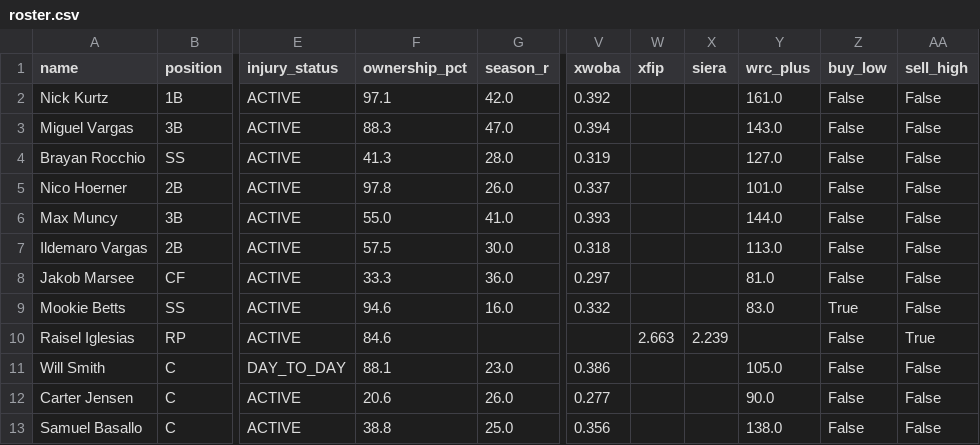
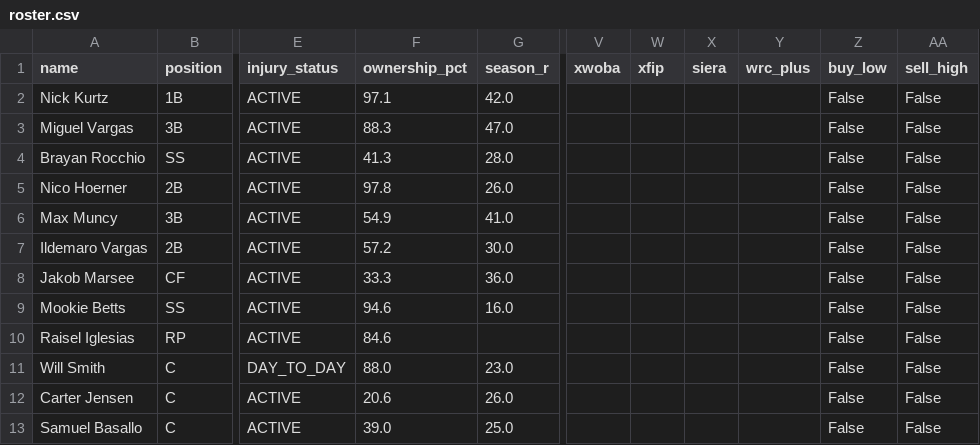
Before and after one commit to nickguarriello/pitch-slap, a CSV file: docs/data/roster.csv, drawn as a sheet; only a part is shown, gaps mark what is left out; the diff covers the shown part only; the diff names each change by its address in the sheet, - before the commit and + after, or states it on an @@ line.

```diff
--- a/docs/data/roster.csv
+++ b/docs/data/roster.csv
-V2 (xwoba): 0.392
+V2 (xwoba): (empty)
-Y2 (wrc_plus): 161.0
+Y2 (wrc_plus): (empty)
-V3 (xwoba): 0.394
+V3 (xwoba): (empty)
-Y3 (wrc_plus): 143.0
+Y3 (wrc_plus): (empty)
-V4 (xwoba): 0.319
+V4 (xwoba): (empty)
-Y4 (wrc_plus): 127.0
+Y4 (wrc_plus): (empty)
-V5 (xwoba): 0.337
+V5 (xwoba): (empty)
-Y5 (wrc_plus): 101.0
+Y5 (wrc_plus): (empty)
-F6 (ownership_pct): 55.0
+F6 (ownership_pct): 54.9
-V6 (xwoba): 0.393
+V6 (xwoba): (empty)
-Y6 (wrc_plus): 144.0
+Y6 (wrc_plus): (empty)
-F7 (ownership_pct): 57.5
+F7 (ownership_pct): 57.2
-V7 (xwoba): 0.318
+V7 (xwoba): (empty)
-Y7 (wrc_plus): 113.0
+Y7 (wrc_plus): (empty)
-V8 (xwoba): 0.297
+V8 (xwoba): (empty)
-Y8 (wrc_plus): 81.0
+Y8 (wrc_plus): (empty)
-V9 (xwoba): 0.332
+V9 (xwoba): (empty)
-Y9 (wrc_plus): 83.0
+Y9 (wrc_plus): (empty)
-Z9 (buy_low): True
+Z9 (buy_low): False
-W10 (xfip): 2.663
+W10 (xfip): (empty)
-X10 (siera): 2.239
+X10 (siera): (empty)
-AA10 (sell_high): True
+AA10 (sell_high): False
-F11 (ownership_pct): 88.1
+F11 (ownership_pct): 88.0
-V11 (xwoba): 0.386
+V11 (xwoba): (empty)
-Y11 (wrc_plus): 105.0
+Y11 (wrc_plus): (empty)
-V12 (xwoba): 0.277
+V12 (xwoba): (empty)
-Y12 (wrc_plus): 90.0
+Y12 (wrc_plus): (empty)
-F13 (ownership_pct): 38.8
+F13 (ownership_pct): 39.0
-V13 (xwoba): 0.356
+V13 (xwoba): (empty)
-Y13 (wrc_plus): 138.0
+Y13 (wrc_plus): (empty)
```
Also changed, not shown: 43 edited cells elsewhere in this file, docs/data/matchup.csv, 6 other files.
